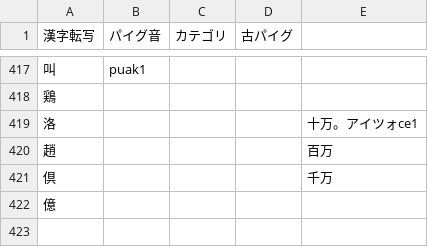
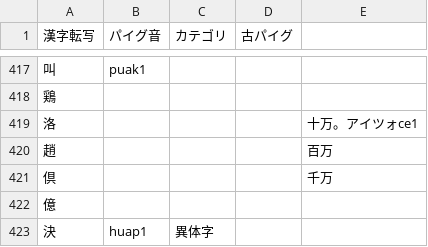
Before and after one commit to jurliyuuri/praige-zerp, a TSV file: パイグ語漢字転写早見表_mirror.tsv, drawn as a sheet; only a part is shown, gaps mark what is left out; the diff names each change by its address in the sheet, - before the commit and + after, or states it on an @@ line.

```diff
--- a/パイグ語漢字転写早見表_mirror.tsv
+++ b/パイグ語漢字転写早見表_mirror.tsv
+row 423: 決 | huap1 | 異体字
```
Also changed, not shown: 2 other files.
